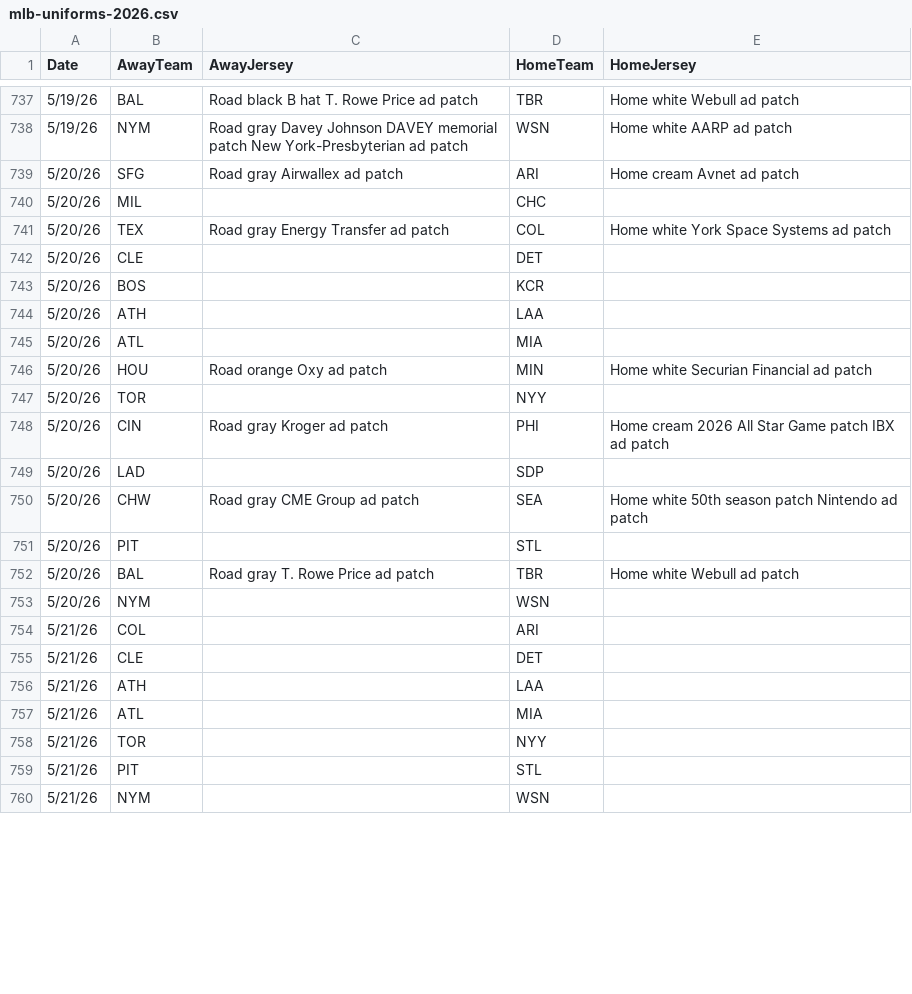
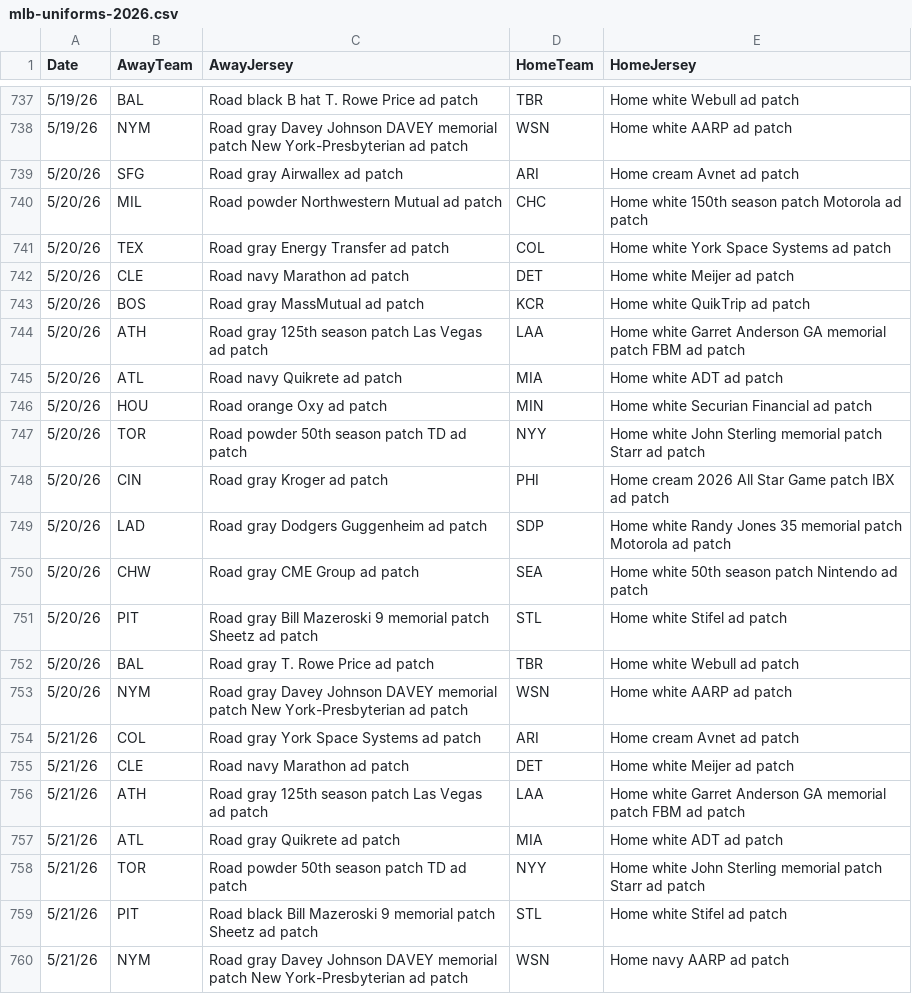
Before and after one commit to lukenobrim901memphis/logos-site, a CSV file: mlb-uniforms-2026.csv, drawn as a sheet; only a part is shown, gaps mark what is left out; the diff covers the shown part only.

```diff
--- a/mlb-uniforms-2026.csv
+++ b/mlb-uniforms-2026.csv
@@ -739,22 +739,22 @@ Date,AwayTeam,AwayJersey,HomeTeam,HomeJersey
 5/20/26,SFG,Road gray Airwallex ad patch,ARI,Home cream Avnet ad patch
-5/20/26,MIL,,CHC,
+5/20/26,MIL,Road powder Northwestern Mutual ad patch,CHC,Home white 150th season patch Motorola ad patch
 5/20/26,TEX,Road gray Energy Transfer ad patch,COL,Home white York Space Systems ad patch
-5/20/26,CLE,,DET,
-5/20/26,BOS,,KCR,
-5/20/26,ATH,,LAA,
-5/20/26,ATL,,MIA,
+5/20/26,CLE,Road navy Marathon ad patch,DET,Home white Meijer ad patch
+5/20/26,BOS,Road gray MassMutual ad patch,KCR,Home white QuikTrip ad patch
+5/20/26,ATH,Road gray 125th season patch Las Vegas ad patch,LAA,Home white Garret Anderson GA memorial patch FBM ad patch
+5/20/26,ATL,Road navy Quikrete ad patch,MIA,Home white ADT ad patch
 5/20/26,HOU,Road orange Oxy ad patch,MIN,Home white Securian Financial ad patch
-5/20/26,TOR,,NYY,
+5/20/26,TOR,Road powder 50th season patch TD ad patch,NYY,Home white John Sterling memorial patch Starr ad patch
 5/20/26,CIN,Road gray Kroger ad patch,PHI,Home cream 2026 All Star Game patch IBX ad patch
-5/20/26,LAD,,SDP,
+5/20/26,LAD,Road gray Dodgers Guggenheim ad patch,SDP,Home white Randy Jones 35 memorial patch Motorola ad patch
 5/20/26,CHW,Road gray CME Group ad patch,SEA,Home white 50th season patch Nintendo ad patch
-5/20/26,PIT,,STL,
+5/20/26,PIT,Road gray Bill Mazeroski 9 memorial patch Sheetz ad patch,STL,Home white Stifel ad patch
 5/20/26,BAL,Road gray T. Rowe Price ad patch,TBR,Home white Webull ad patch
-5/20/26,NYM,,WSN,
-5/21/26,COL,,ARI,
-5/21/26,CLE,,DET,
-5/21/26,ATH,,LAA,
-5/21/26,ATL,,MIA,
-5/21/26,TOR,,NYY,
-5/21/26,PIT,,STL,
-5/21/26,NYM,,WSN,
+5/20/26,NYM,Road gray Davey Johnson DAVEY memorial patch New York-Presbyterian ad patch,WSN,Home white AARP ad patch
+5/21/26,COL,Road gray York Space Systems ad patch,ARI,Home cream Avnet ad patch
+5/21/26,CLE,Road navy Marathon ad patch,DET,Home white Meijer ad patch
+5/21/26,ATH,Road gray 125th season patch Las Vegas ad patch,LAA,Home white Garret Anderson GA memorial patch FBM ad patch
+5/21/26,ATL,Road gray Quikrete ad patch,MIA,Home white ADT ad patch
+5/21/26,TOR,Road powder 50th season patch TD ad patch,NYY,Home white John Sterling memorial patch Starr ad patch
+5/21/26,PIT,Road black Bill Mazeroski 9 memorial patch Sheetz ad patch,STL,Home white Stifel ad patch
+5/21/26,NYM,Road gray Davey Johnson DAVEY memorial patch New York-Presbyterian ad patch,WSN,Home navy AARP ad patch
```
Also changed, not shown: 1 added row, 1 removed row and 34 edited cells elsewhere in this file, triple-a-rosters.csv, 56 other files.
